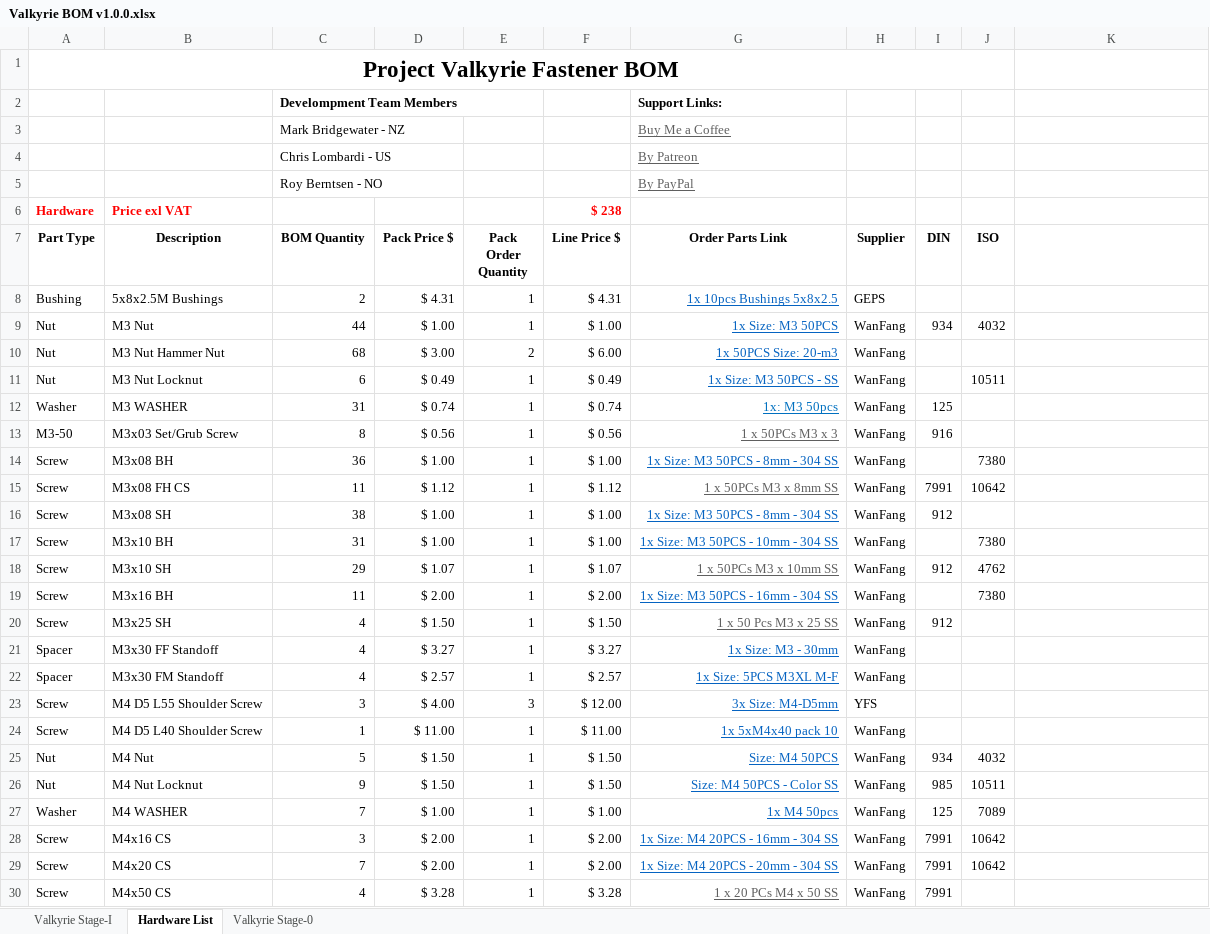
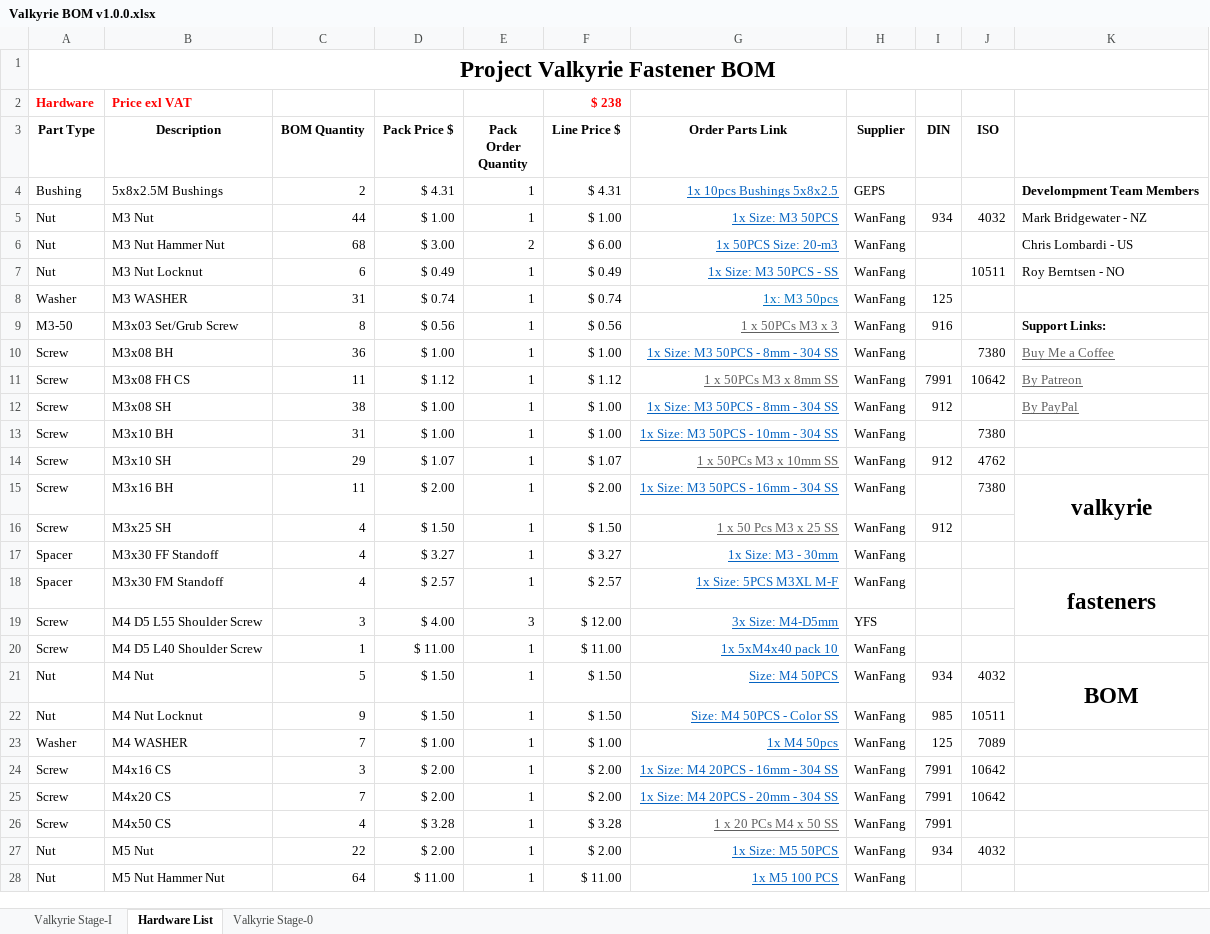
Before and after one commit to RoyBerntsenDesign/Project-Valkyrie, an Excel workbook: Document Library/Bill Of Materials/Valkyrie BOM v1.0.0.xlsx, sheet Hardware List, drawn as a sheet; only a part is shown; the shorter side is filled out with more unchanged rows; values as stored, in another font and other column widths than the file's, no borders; charts and pictures and table styles not drawn; removed rows and columns are numbered as before the commit, all else as after; the diff names each change by its address in the sheet, - before the commit and + after, or states it on an @@ line.

```diff
--- a/Document Library/Bill Of Materials/Valkyrie BOM v1.0.0.xlsx (sheet Hardware List)
+++ b/Document Library/Bill Of Materials/Valkyrie BOM v1.0.0.xlsx (sheet Hardware List)
-A1:J1 merged
+A1:K1 merged
-row 2:  |  | Develompment Team Members |  |  |  | Support Links:
-row 3:  |  | Mark Bridgewater - NZ |  |  |  | Buy Me a Coffee
-row 4:  |  | Chris Lombardi - US |  |  |  | By Patreon
-row 5:  |  | Roy Berntsen - NO |  |  |  | By PayPal
-K4: (empty)
+K4: Develompment Team Members
-K5: (empty)
+K5: Mark Bridgewater - NZ
-K6: (empty)
+K6: Chris Lombardi - US
-K7: (empty)
+K7: Roy Berntsen - NO
-K9: (empty)
+K9: Support Links:
-K10: (empty)
+K10: Buy Me a Coffee
-K11: (empty)
+K11: By Patreon
-K12: (empty)
+K12: By PayPal
-K15: (empty)
+K15: valkyrie
+K15:K16 merged
-K18: (empty)
+K18: fasteners
+K18:K19 merged
-K21: (empty)
+K21: BOM
+K21:K22 merged
```
Also changed, not shown: sheet Valkyrie Stage-I, sheet Valkyrie Stage-0, formulas that keep their value, charts or pictures, 7 other files.
